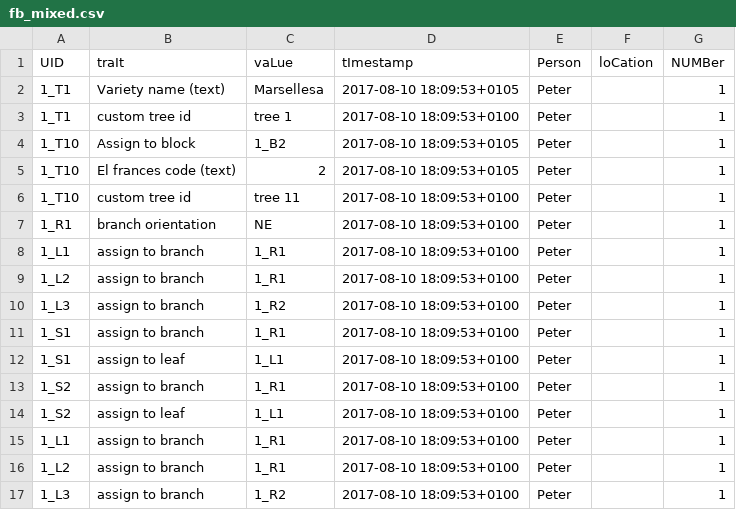
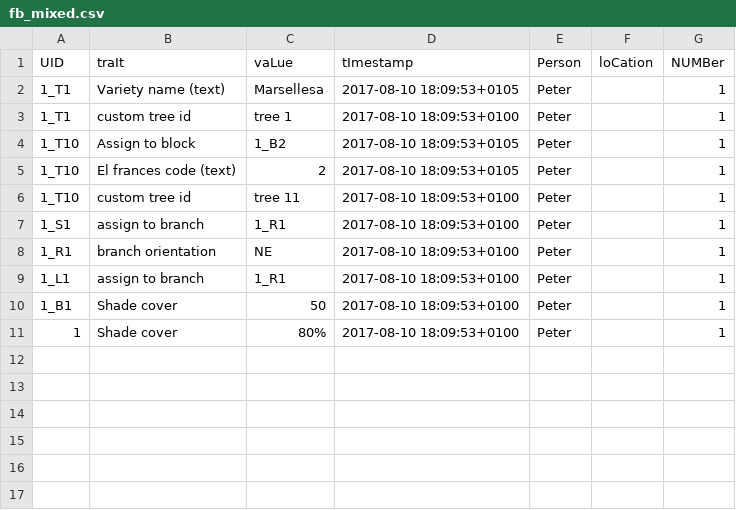
Before and after one commit to marcusmchale/breedcafs, a CSV file: sample_data/fb_mixed.csv, drawn as a sheet.

```diff
--- a/sample_data/fb_mixed.csv
+++ b/sample_data/fb_mixed.csv
@@ -6,12 +6,6 @@
 "1_T10","custom tree id", "tree 11","2017-08-10 18:09:53+0100","Peter","","1"
+"1_S1","assign to branch", "1_R1","2017-08-10 18:09:53+0100","Peter","","1"
 "1_R1","branch orientation", "NE","2017-08-10 18:09:53+0100","Peter","","1"
 "1_L1","assign to branch","1_R1","2017-08-10 18:09:53+0100","Peter","","1"
-"1_L2","assign to branch","1_R1","2017-08-10 18:09:53+0100","Peter","","1"
-"1_L3","assign to branch","1_R2","2017-08-10 18:09:53+0100","Peter","","1"
-"1_S1","assign to branch", "1_R1","2017-08-10 18:09:53+0100","Peter","","1"
-"1_S1","assign to leaf", "1_L1","2017-08-10 18:09:53+0100","Peter","","1"
-"1_S2","assign to branch", "1_R1","2017-08-10 18:09:53+0100","Peter","","1"
-"1_S2","assign to leaf", "1_L1","2017-08-10 18:09:53+0100","Peter","","1"
-"1_L1","assign to branch","1_R1","2017-08-10 18:09:53+0100","Peter","","1"
-"1_L2","assign to branch","1_R1","2017-08-10 18:09:53+0100","Peter","","1"
-"1_L3","assign to branch","1_R2","2017-08-10 18:09:53+0100","Peter","","1"
+"1_B1","Shade cover","50","2017-08-10 18:09:53+0100","Peter","","1"
+"1","Shade cover","80%","2017-08-10 18:09:53+0100","Peter","","1"
```
Also changed, not shown: 7 other files.
